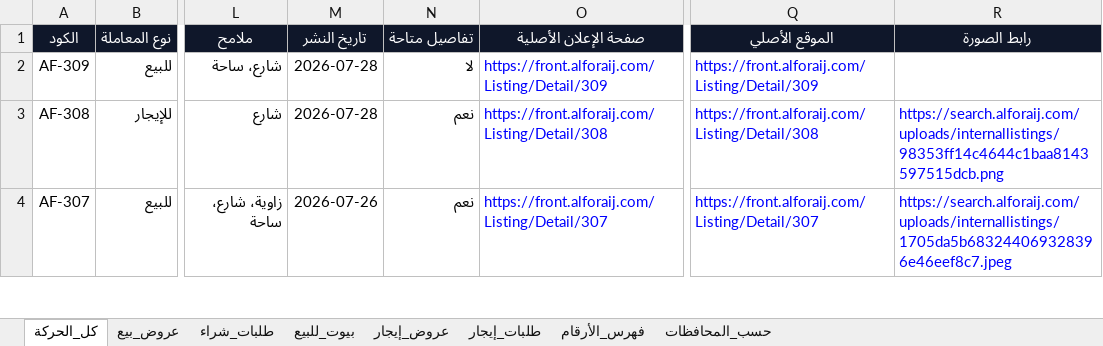
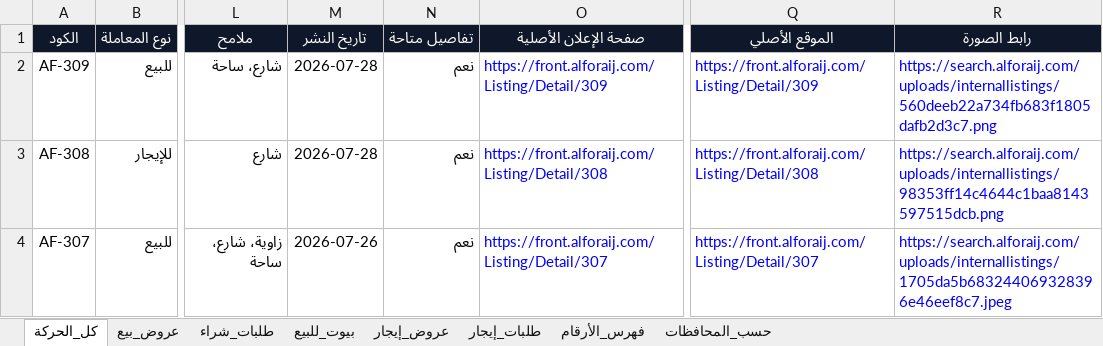
Before and after one commit to ahmedkamalsa/alforaijboard, an Excel workbook: site/downloads/offer-evidence.xlsx, sheet كل_الحركة, drawn as a sheet; only a part is shown, gaps mark what is left out; values as stored, in another font and other column widths than the file's, no borders; table styles not drawn; the diff covers the shown part only; the diff names each change by its address in the sheet, - before the commit and + after, or states it on an @@ line.

```diff
--- a/site/downloads/offer-evidence.xlsx (sheet كل_الحركة)
+++ b/site/downloads/offer-evidence.xlsx (sheet كل_الحركة)
-N2 (تفاصيل متاحة): لا
+N2 (تفاصيل متاحة): نعم
-R2 (رابط الصورة): (empty)
+R2 (رابط الصورة): https://search.alforaij.com/uploads/internallistings/560deeb22a734fb683f1805dafb2d3c7.png
```
Also changed, not shown: 7 edited cells elsewhere in this sheet, sheet عروض_بيع, sheet بيوت_للبيع, 2 other files.
